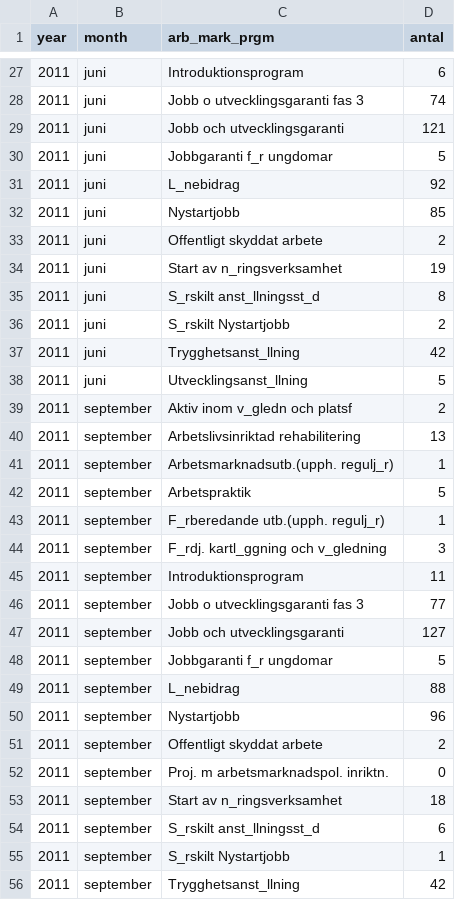
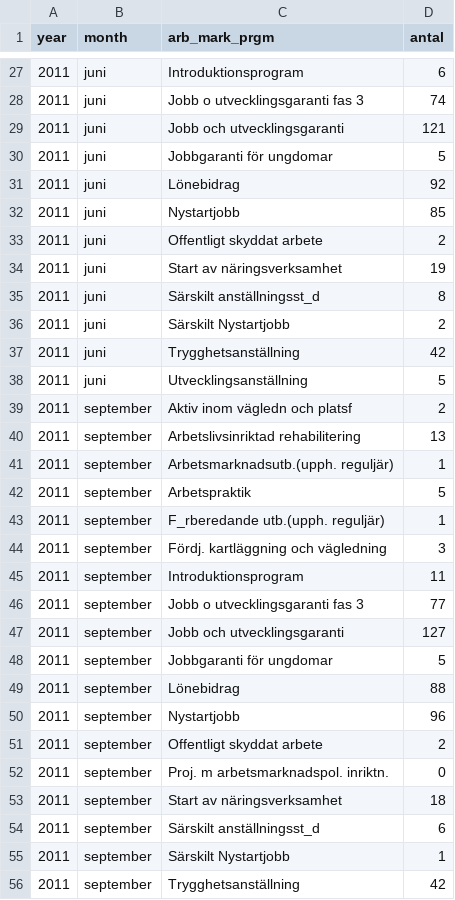
Before and after one commit to MansMeg/DIK_analys, a CSV file: Data/arb_prgm_a.csv, drawn as a sheet; only a part is shown, gaps mark what is left out; the diff covers the shown part only.

```diff
--- a/Data/arb_prgm_a.csv
+++ b/Data/arb_prgm_a.csv
@@ -29,17 +29,17 @@
 2011,"juni","Jobb och utvecklingsgaranti",121
-2011,"juni","Jobbgaranti f_r ungdomar",5
-2011,"juni","L_nebidrag",92
+2011,"juni","Jobbgaranti för ungdomar",5
+2011,"juni","Lönebidrag",92
 2011,"juni","Nystartjobb",85
 2011,"juni","Offentligt skyddat arbete",2
-2011,"juni","Start av n_ringsverksamhet",19
-2011,"juni","S_rskilt anst_llningsst_d",8
-2011,"juni","S_rskilt Nystartjobb",2
-2011,"juni","Trygghetsanst_llning",42
-2011,"juni","Utvecklingsanst_llning",5
-2011,"september","Aktiv inom v_gledn och platsf",2
+2011,"juni","Start av näringsverksamhet",19
+2011,"juni","Särskilt anställningsst_d",8
+2011,"juni","Särskilt Nystartjobb",2
+2011,"juni","Trygghetsanställning",42
+2011,"juni","Utvecklingsanställning",5
+2011,"september","Aktiv inom vägledn och platsf",2
 2011,"september","Arbetslivsinriktad rehabilitering",13
-2011,"september","Arbetsmarknadsutb.(upph. regulj_r)",1
+2011,"september","Arbetsmarknadsutb.(upph. reguljär)",1
 2011,"september","Arbetspraktik",5
-2011,"september","F_rberedande utb.(upph. regulj_r)",1
-2011,"september","F_rdj. kartl_ggning och v_gledning",3
+2011,"september","F_rberedande utb.(upph. reguljär)",1
+2011,"september","Fördj. kartläggning och vägledning",3
 2011,"september","Introduktionsprogram",11
@@ -47,4 +47,4 @@
 2011,"september","Jobb och utvecklingsgaranti",127
-2011,"september","Jobbgaranti f_r ungdomar",5
-2011,"september","L_nebidrag",88
+2011,"september","Jobbgaranti för ungdomar",5
+2011,"september","Lönebidrag",88
 2011,"september","Nystartjobb",96
@@ -52,5 +52,5 @@
 2011,"september","Proj. m arbetsmarknadspol. inriktn.",0
-2011,"september","Start av n_ringsverksamhet",18
-2011,"september","S_rskilt anst_llningsst_d",6
-2011,"september","S_rskilt Nystartjobb",1
-2011,"september","Trygghetsanst_llning",42
+2011,"september","Start av näringsverksamhet",18
+2011,"september","Särskilt anställningsst_d",6
+2011,"september","Särskilt Nystartjobb",1
+2011,"september","Trygghetsanställning",42
```
Also changed, not shown: 168 edited cells elsewhere in this file.
